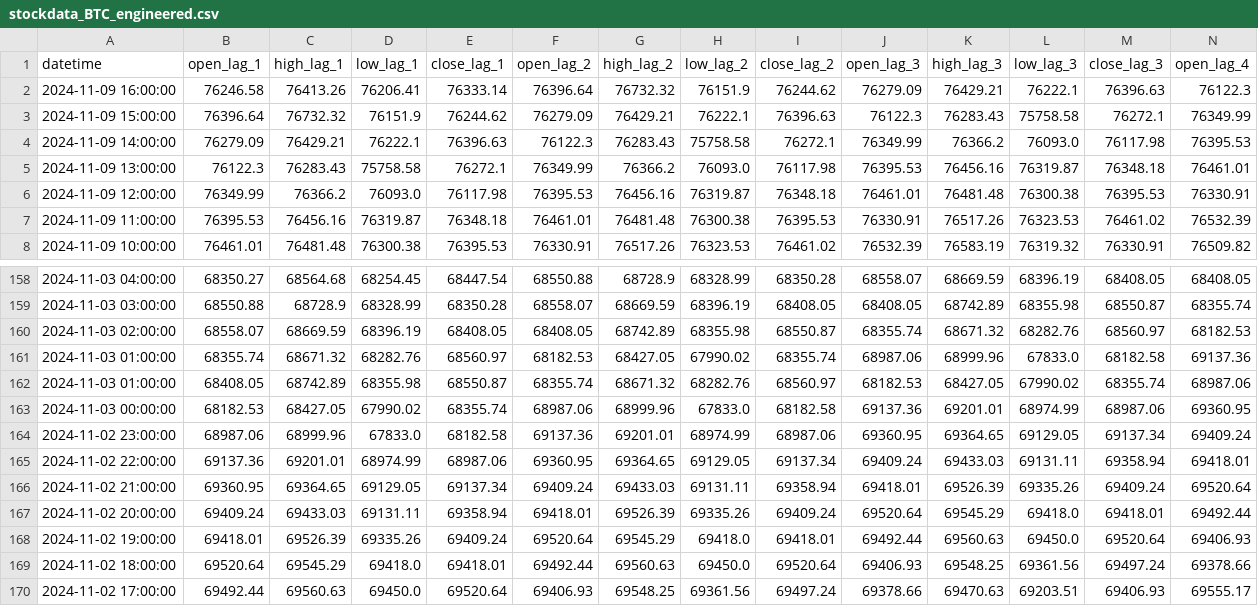
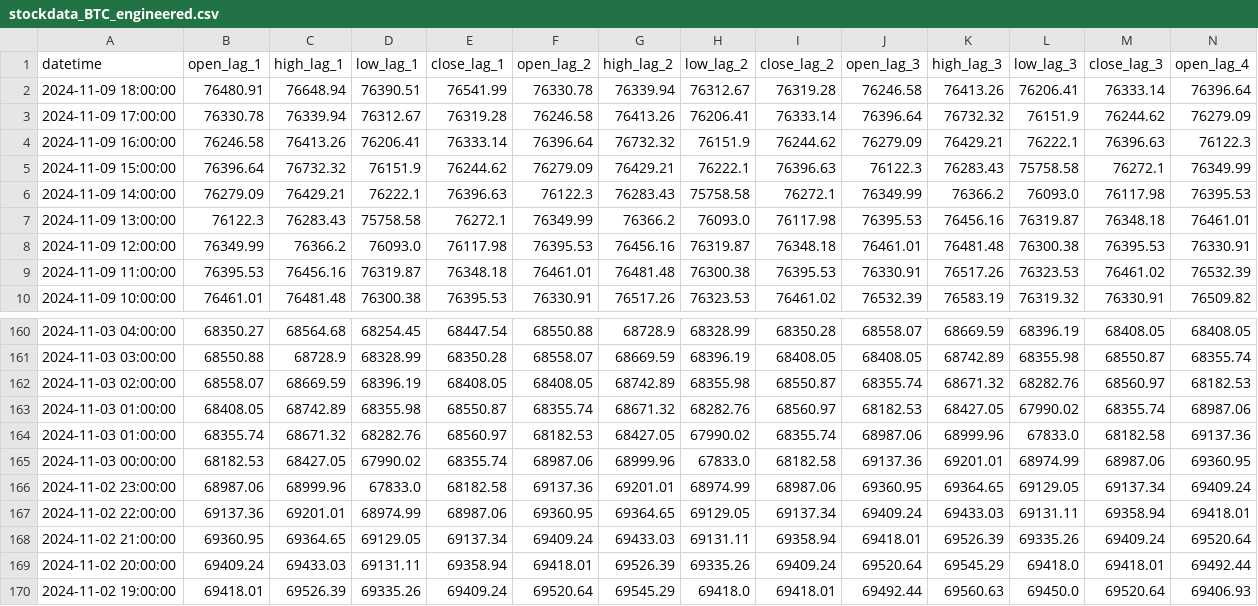
Before and after one commit to nafis-neehal/Trade-mind, a CSV file: data/engineered/stockdata_BTC_engineered.csv, drawn as a sheet; only a part is shown, gaps mark what is left out; the shorter side is filled out with more unchanged rows; rows hold the shown columns only; the diff names each change by its address in the sheet, - before the commit and + after, or states it on an @@ line.

```diff
--- a/data/engineered/stockdata_BTC_engineered.csv
+++ b/data/engineered/stockdata_BTC_engineered.csv
+row 2: 2024-11-09 18:00:00 | 76480.91 | 76648.94 | 76390.51 | 76541.99 | 76330.78 | 76339.94 | 76312.67 | 76319.28 | 76246.58 | 76413.26 | 76206.41 | 76333.14 | 76396.64
+row 3: 2024-11-09 17:00:00 | 76330.78 | 76339.94 | 76312.67 | 76319.28 | 76246.58 | 76413.26 | 76206.41 | 76333.14 | 76396.64 | 76732.32 | 76151.9 | 76244.62 | 76279.09
@@ row 162 moved to row 163: 2024-11-03 01:00:00 @@
```
Also changed, not shown: 1 other file.
